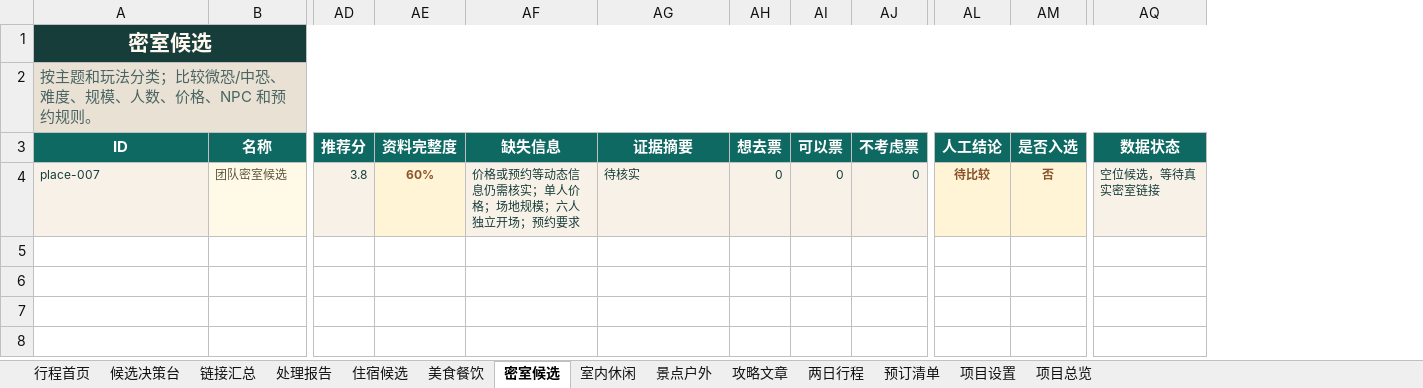
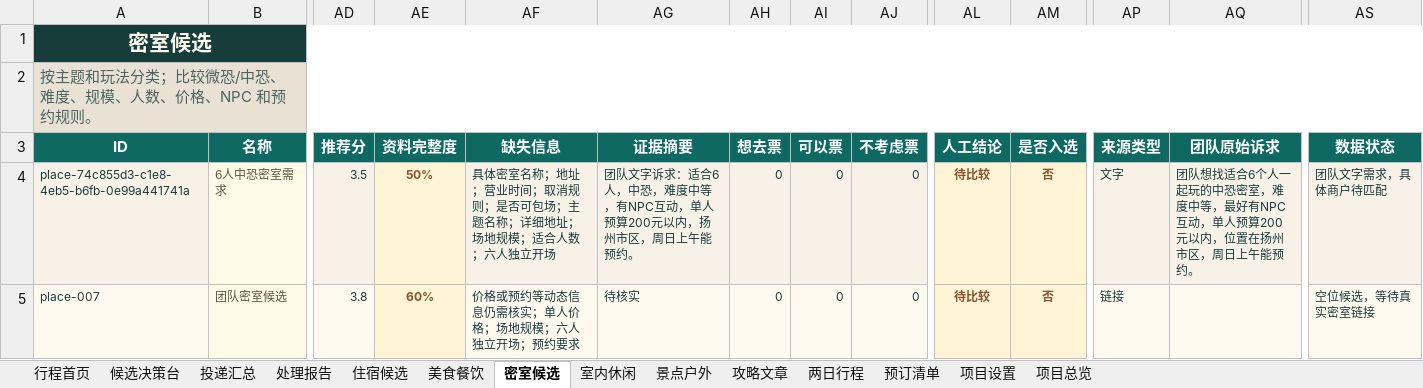
Before and after one commit to ykh-1412/travel-co-creation-studio, an Excel workbook: outputs/019f7eda-a998-7660-a73d-e43b3af67965/扬州团队旅行攻略.xlsx, sheet 密室候选, drawn as a sheet; only a part is shown, gaps mark what is left out; values as stored, in another font and other column widths than the file's, no borders; addresses are those after the commit; rows hold the shown columns only; the diff names each change by its address in the sheet, - before the commit and + after, or states it on an @@ line.

```diff
--- a/outputs/019f7eda-a998-7660-a73d-e43b3af67965/扬州团队旅行攻略.xlsx (sheet 密室候选)
+++ b/outputs/019f7eda-a998-7660-a73d-e43b3af67965/扬州团队旅行攻略.xlsx (sheet 密室候选)
-sheet tab: 链接汇总
+sheet tab: 投递汇总
+column AP (来源类型), row 5: 链接
+column AQ (团队原始诉求), empty
+row 4: place-74c855d3-c1e8-4eb5-b6fb-0e99a441741a | 6人中恐密室需求 | 3.5 | 50% | 具体密室名称；地址；营业时间；取消规则；是否可包场；主题名称；详细地址；场地规模；适合人数；六人独立开场 | 团队文字诉求：适合6人，中恐，难度中等，有NPC互动，单人预算200元以内，扬州市区，周日上午能预约。 | 0 | 0 | 0 | 待比较 | 否 | 文字 | 团队想找适合6个人一起玩的中恐密室，难度中等，最好有NPC互动，单人预算200元以内，位置在扬州市区，周日上午能预约。 | 团队文字需求，具体商户待匹配
```
Also changed, not shown: sheet 投递汇总, sheet 候选决策台, sheet 处理报告, sheet 项目总览, sheet 室内休闲, sheet 攻略文章, 3 more sheets, 7 other files.
